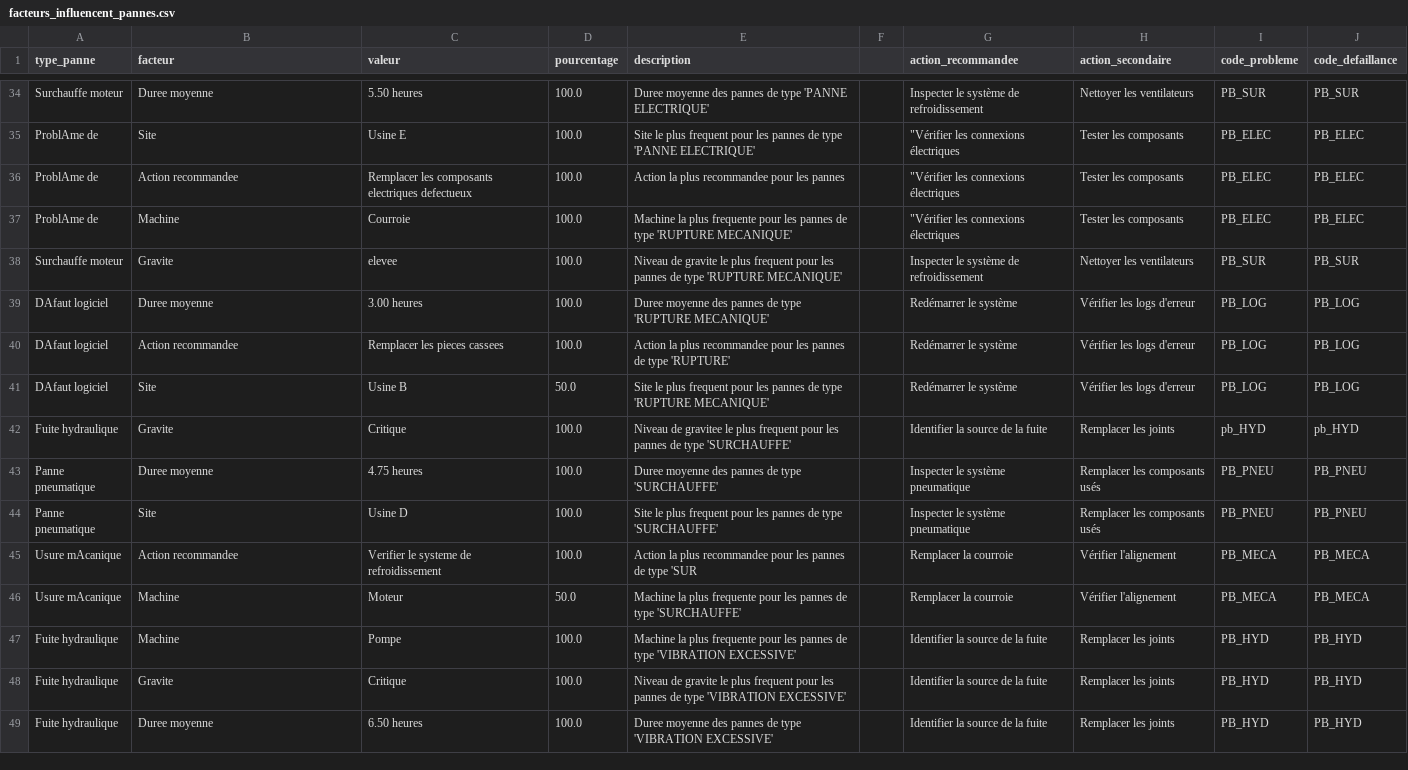
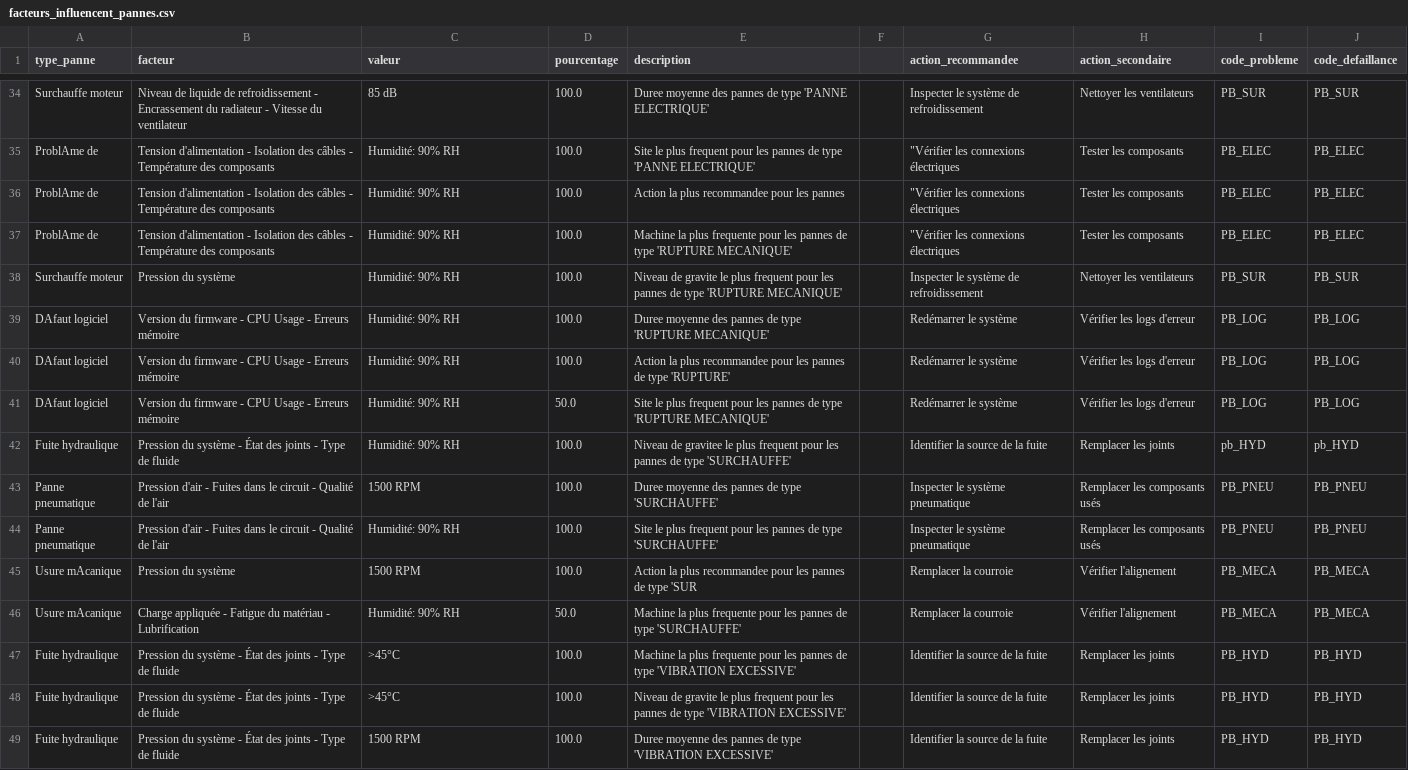
Before and after one commit to OumaimaNajar/PFE_Backend, a CSV file: data/facteurs_influencent_pannes.csv, drawn as a sheet; only a part is shown, gaps mark what is left out; the diff covers the shown part only; the diff names each change by its address in the sheet, - before the commit and + after, or states it on an @@ line.

```diff
--- a/data/facteurs_influencent_pannes.csv
+++ b/data/facteurs_influencent_pannes.csv
-B34 (facteur): Duree moyenne
+B34 (facteur): Niveau de liquide de refroidissement - Encrassement du radiateur - Vitesse du ventilateur
-C34 (valeur): 5.50 heures
+C34 (valeur): 85 dB
-B35 (facteur): Site
+B35 (facteur): Tension d'alimentation - Isolation des câbles - Température des composants
-C35 (valeur): Usine E
+C35 (valeur): Humidité: 90% RH
-B36 (facteur): Action recommandee
+B36 (facteur): Tension d'alimentation - Isolation des câbles - Température des composants
-C36 (valeur): Remplacer les composants electriques defectueux
+C36 (valeur): Humidité: 90% RH
-B37 (facteur): Machine
+B37 (facteur): Tension d'alimentation - Isolation des câbles - Température des composants
-C37 (valeur): Courroie
+C37 (valeur): Humidité: 90% RH
-B38 (facteur): Gravite
+B38 (facteur): Pression du système
-C38 (valeur): elevee
+C38 (valeur): Humidité: 90% RH
-B39 (facteur): Duree moyenne
+B39 (facteur): Version du firmware - CPU Usage - Erreurs mémoire
-C39 (valeur): 3.00 heures
+C39 (valeur): Humidité: 90% RH
-B40 (facteur): Action recommandee
+B40 (facteur): Version du firmware - CPU Usage - Erreurs mémoire
-C40 (valeur): Remplacer les pieces cassees
+C40 (valeur): Humidité: 90% RH
-B41 (facteur): Site
+B41 (facteur): Version du firmware - CPU Usage - Erreurs mémoire
-C41 (valeur): Usine B
+C41 (valeur): Humidité: 90% RH
-B42 (facteur): Gravite
+B42 (facteur): Pression du système - État des joints - Type de fluide
-C42 (valeur): Critique
+C42 (valeur): Humidité: 90% RH
-B43 (facteur): Duree moyenne
+B43 (facteur): Pression d'air - Fuites dans le circuit - Qualité de l'air
-C43 (valeur): 4.75 heures
+C43 (valeur): 1500 RPM
-B44 (facteur): Site
+B44 (facteur): Pression d'air - Fuites dans le circuit - Qualité de l'air
-C44 (valeur): Usine D
+C44 (valeur): Humidité: 90% RH
-B45 (facteur): Action recommandee
+B45 (facteur): Pression du système
-C45 (valeur): Verifier le systeme de refroidissement
+C45 (valeur): 1500 RPM
-B46 (facteur): Machine
+B46 (facteur): Charge appliquée - Fatigue du matériau - Lubrification
-C46 (valeur): Moteur
+C46 (valeur): Humidité: 90% RH
-B47 (facteur): Machine
+B47 (facteur): Pression du système - État des joints - Type de fluide
-C47 (valeur): Pompe
+C47 (valeur): >45°C
-B48 (facteur): Gravite
+B48 (facteur): Pression du système - État des joints - Type de fluide
-C48 (valeur): Critique
+C48 (valeur): >45°C
-B49 (facteur): Duree moyenne
+B49 (facteur): Pression du système - État des joints - Type de fluide
-C49 (valeur): 6.50 heures
+C49 (valeur): 1500 RPM
```
Also changed, not shown: 64 edited cells elsewhere in this file, 2 other files.
